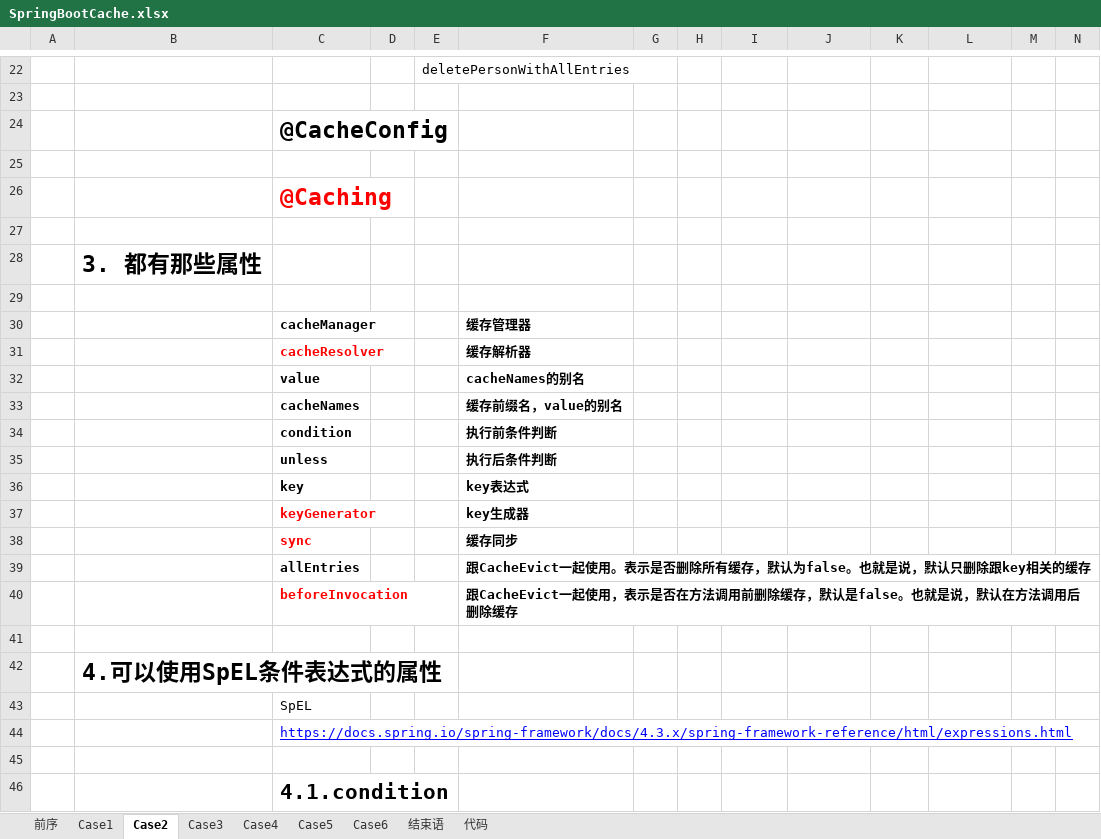
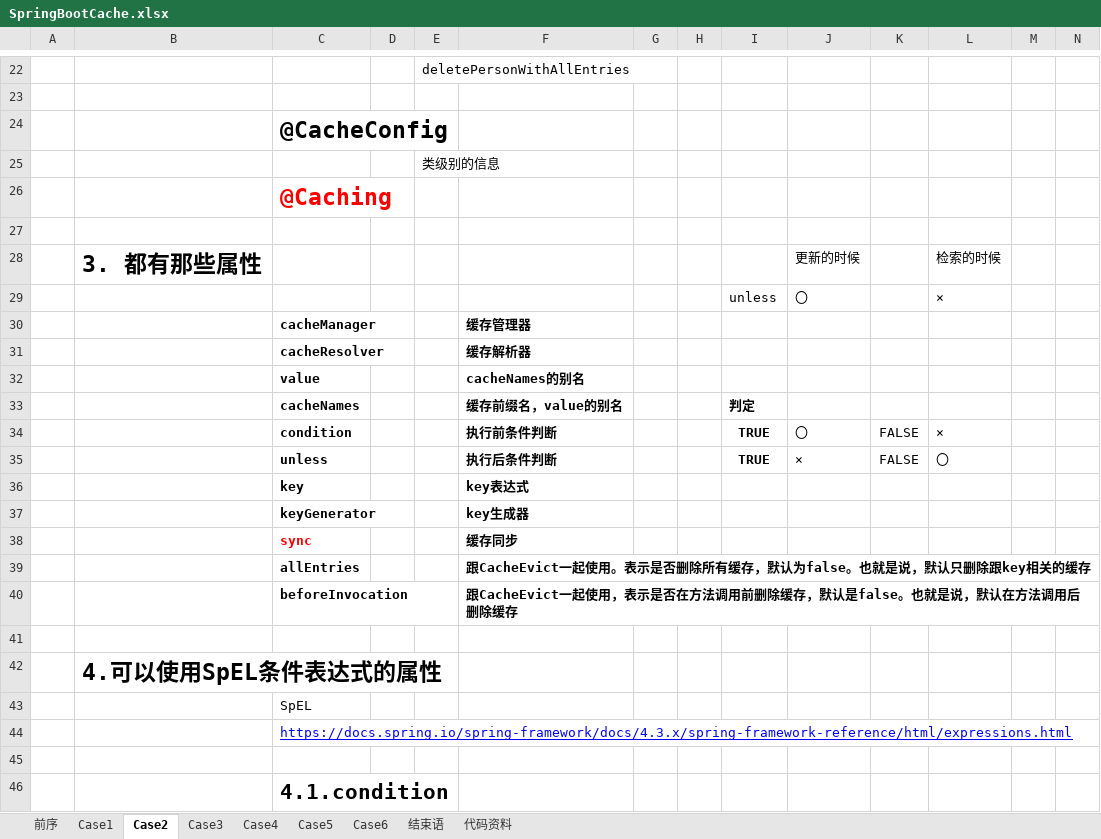
Before and after one commit to jinjin9527/bilibili-springboot-cache, an Excel workbook: SpringBootCache.xlsx, sheet Case2, drawn as a sheet; only a part is shown, gaps mark what is left out; values as stored, in another font and other column widths than the file's, no borders; charts and pictures not drawn; removed rows and columns are numbered as before the commit, all else as after; rows hold the shown columns only; the diff names each change by its address in the sheet, - before the commit and + after, or states it on an @@ line.

```diff
--- a/SpringBootCache.xlsx (sheet Case2)
+++ b/SpringBootCache.xlsx (sheet Case2)
-sheet tab: 代码
+sheet tab: 代码资料
-E25: (empty)
+E25: 类级别的信息
-row 28:  | 3. 都有那些属性
-row 28: (empty)
+row 28:  | 3. 都有那些属性 |  |  |  |  |  |  |  | 更新的时候 |  | 检索的时候
+row 29:  |  |  |  |  |  |  |  | unless | 〇 |  | ×
-C31 text colour: #FF0000
+C31 text colour: black
-I33: (empty)
+I33: 判定
-row 34:  |  | condition |  |  | 执行前条件判断
-row 35:  |  | unless |  |  | 执行后条件判断
+row 34:  |  | condition |  |  | 执行前条件判断 |  |  | TRUE | 〇 | FALSE | ×
+row 35:  |  | unless |  |  | 执行后条件判断 |  |  | TRUE | × | FALSE | 〇
-C37 text colour: #FF0000
+C37 text colour: black
-C40 text colour: #FF0000
+C40 text colour: black
```
Also changed, not shown: sheet Case4, charts or pictures, 12 other files.
